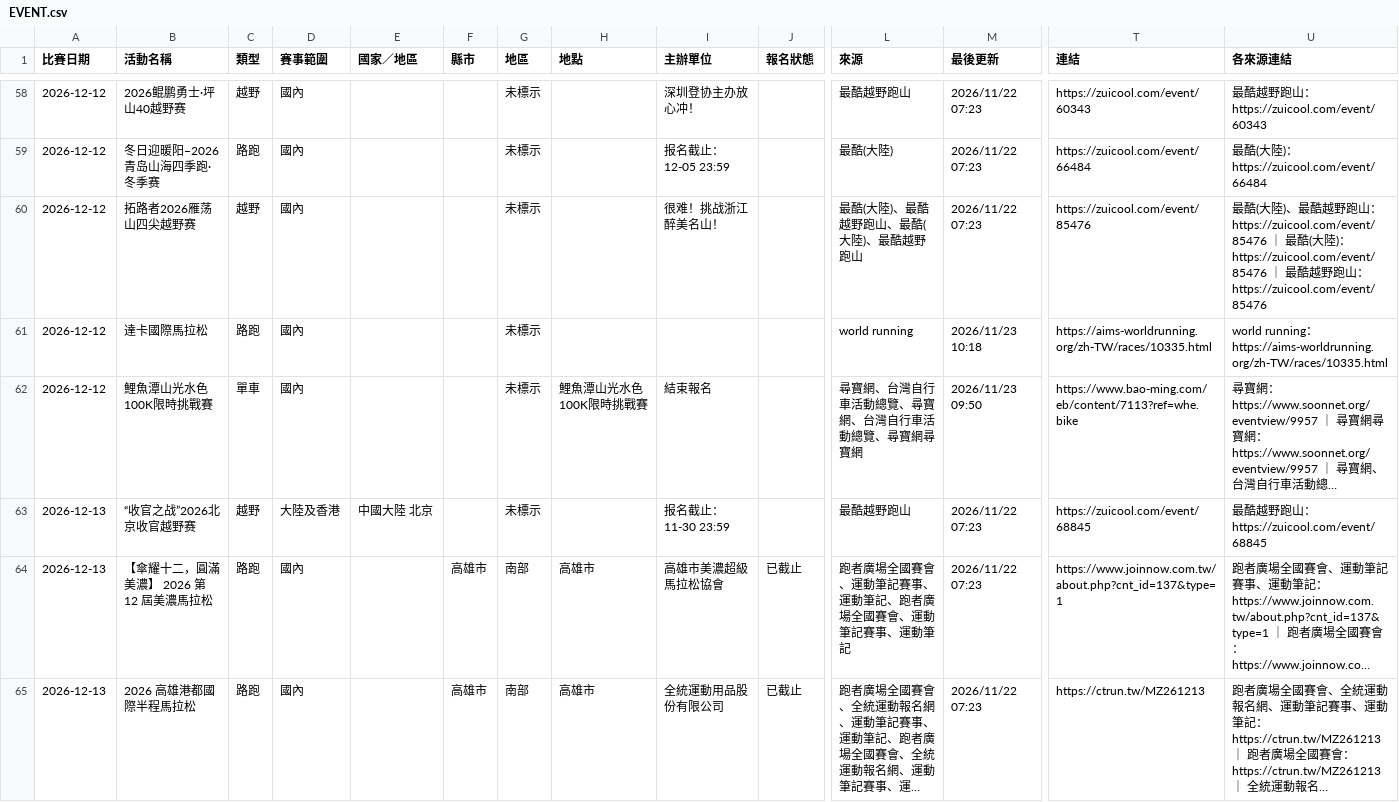
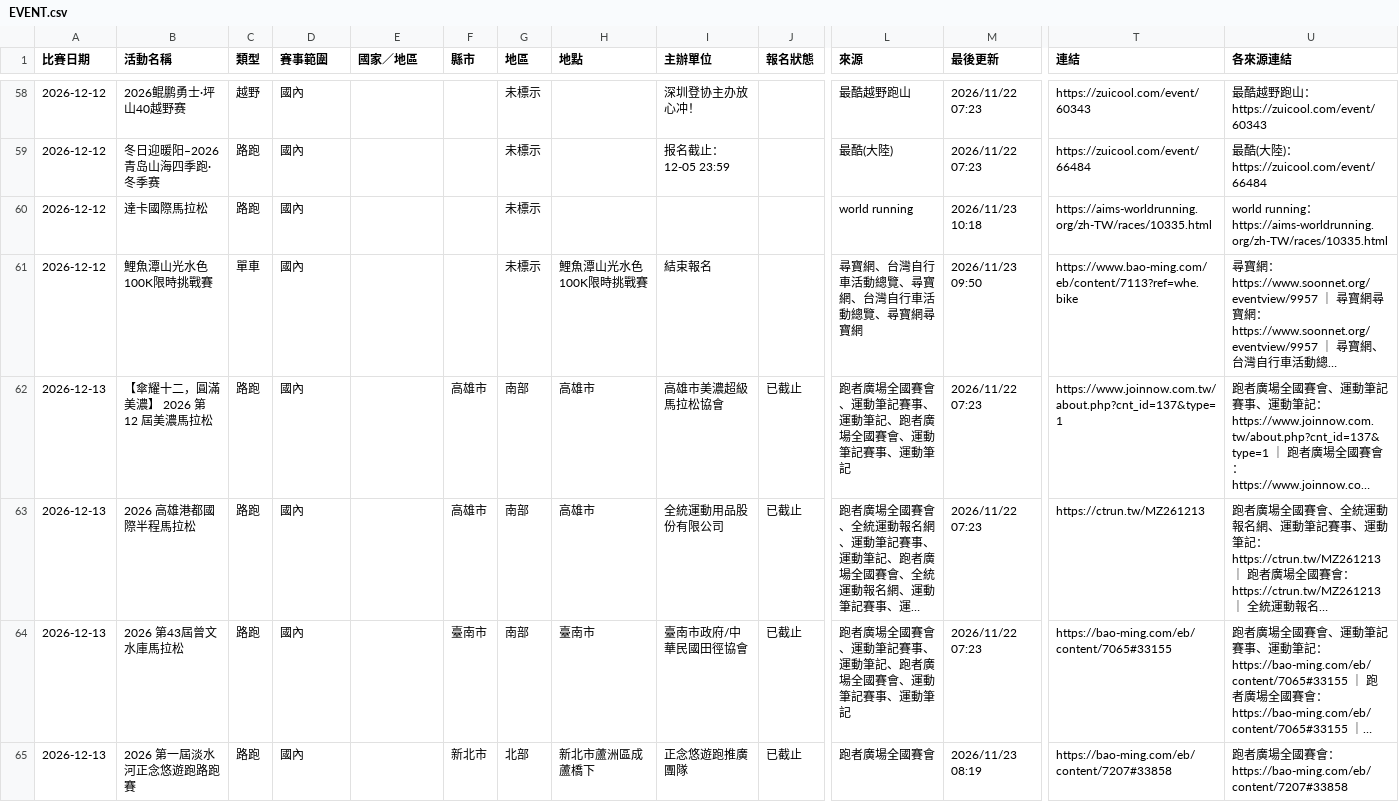
Before and after one commit to TonyChenTW/CSV, a CSV file: EVENT.csv, drawn as a sheet; only a part is shown, gaps mark what is left out; the shorter side is filled out with more unchanged rows; long unchanged cells end in …; rows hold the shown columns only; the diff names each change by its address in the sheet, - before the commit and + after, or states it on an @@ line.

Commit message:
賽事更新

```diff
--- a/EVENT.csv
+++ b/EVENT.csv
-row 60: 2026-12-12 | 拓路者2026雁荡山四尖越野赛 | 越野 | 國內 |  |  | 未標示 |  | 很难！挑战浙江醉美名山！ |  | 最酷(大陸)、最酷越野跑山、最酷(大陸)、最酷越野跑山 | 2026/11/22 07:23 | https://zuicool.com/event/85476 | 最酷(大陸)、最酷越野跑山：https://zuicool.com/event/85476 ｜ 最酷(大陸)：https://zuicool.com/event/85476 ｜ 最酷越野跑山：https://zuicool.com/event/85476
-row 63: 2026-12-13 | “收官之战”2026北京收官越野赛 | 越野 | 大陸及香港 | 中國大陸 北京 |  | 未標示 |  | 报名截止：11-30 23:59 |  | 最酷越野跑山 | 2026/11/22 07:23 | https://zuicool.com/event/68845 | 最酷越野跑山：https://zuicool.com/event/68845
```
